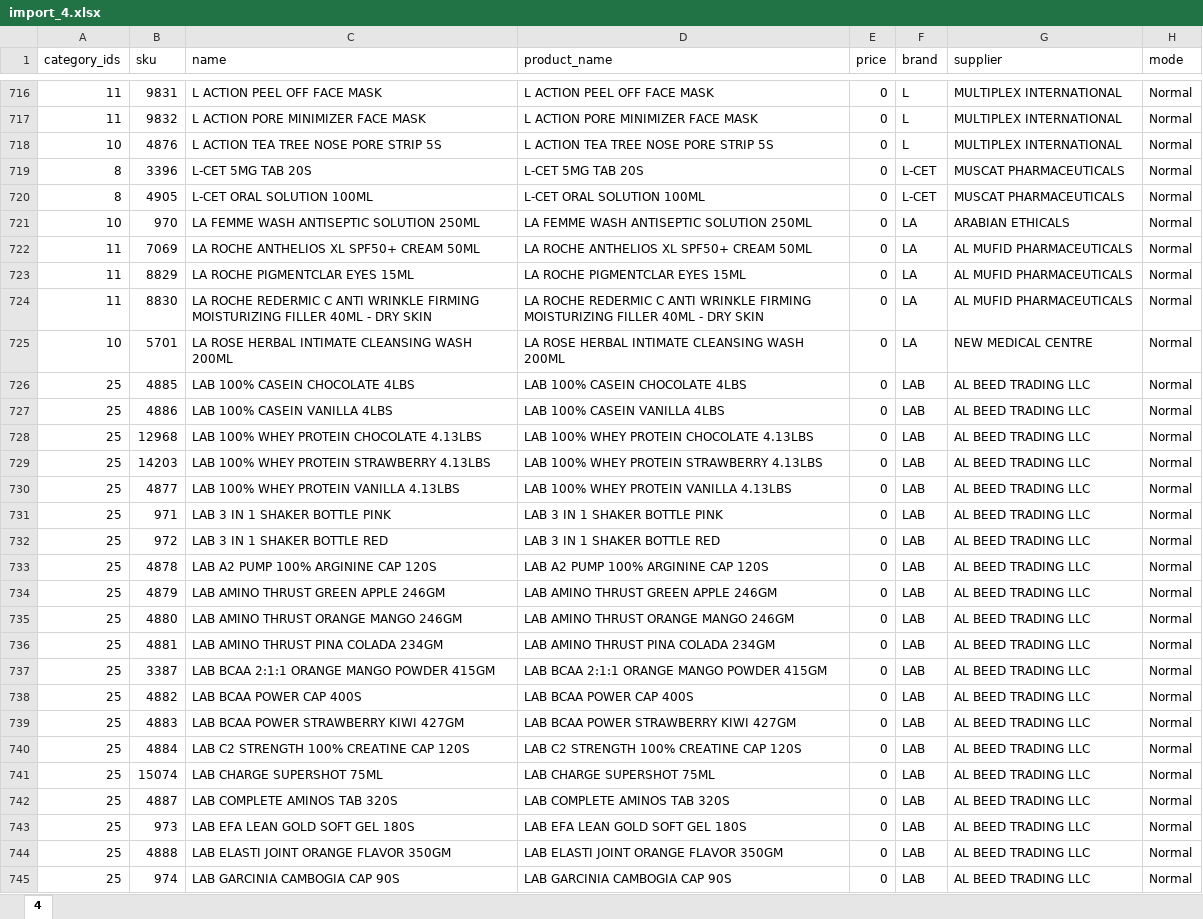
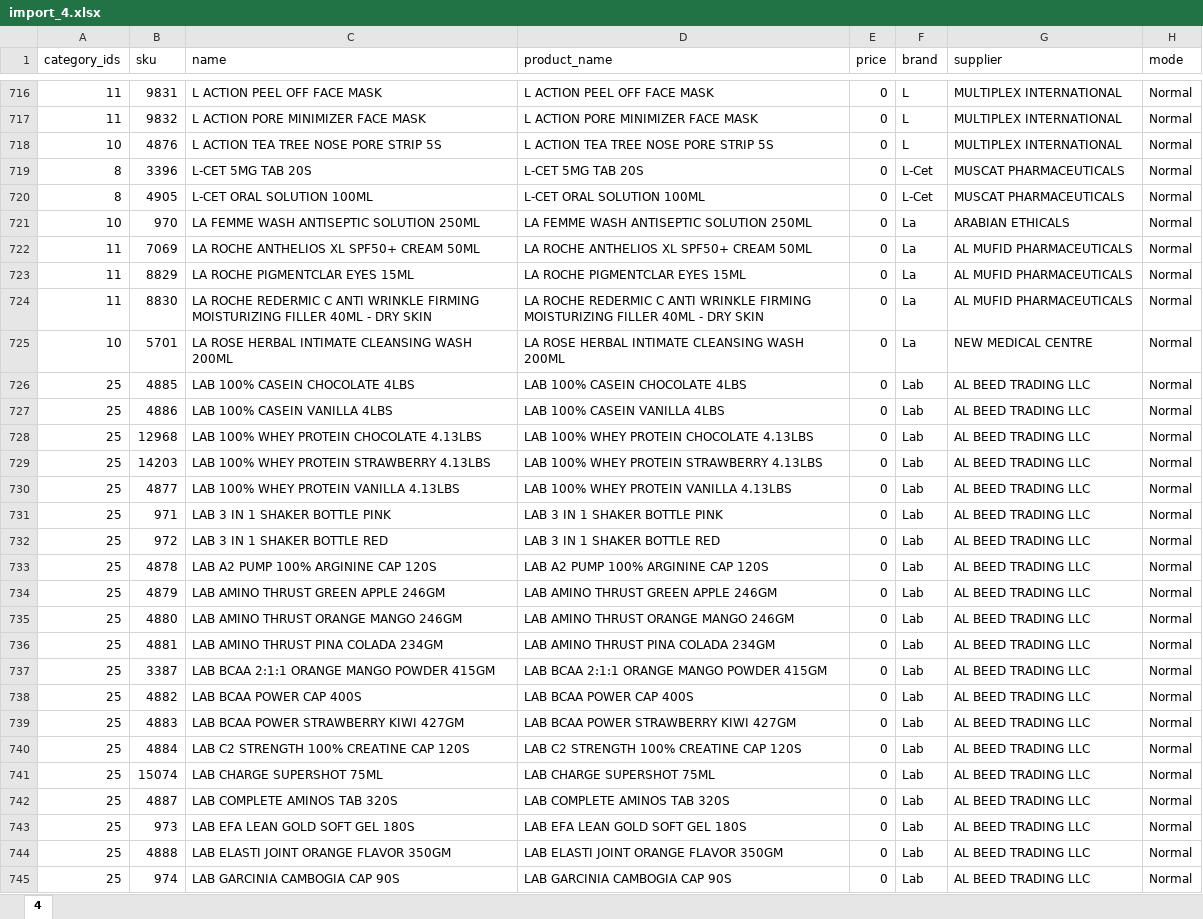
Before and after one commit to Ignovate/Pdc, an Excel workbook: var/import/import_4.xlsx, sheet 4, drawn as a sheet; only a part is shown, gaps mark what is left out; values as stored, in another font and other column widths than the file's, no borders; the diff covers the shown part only; the diff names each change by its address in the sheet, - before the commit and + after, or states it on an @@ line.

```diff
--- a/var/import/import_4.xlsx (sheet 4)
+++ b/var/import/import_4.xlsx (sheet 4)
-F719:F720 (brand): L-CET
+F719:F720 (brand): L-Cet
-F721:F725 (brand): LA
+F721:F725 (brand): La
-F726:F745 (brand): LAB
+F726:F745 (brand): Lab
```
Also changed, not shown: 1916 edited cells elsewhere in this sheet, var/import/import_1.xlsx, var/import/import_2.xlsx, 6 other files.
